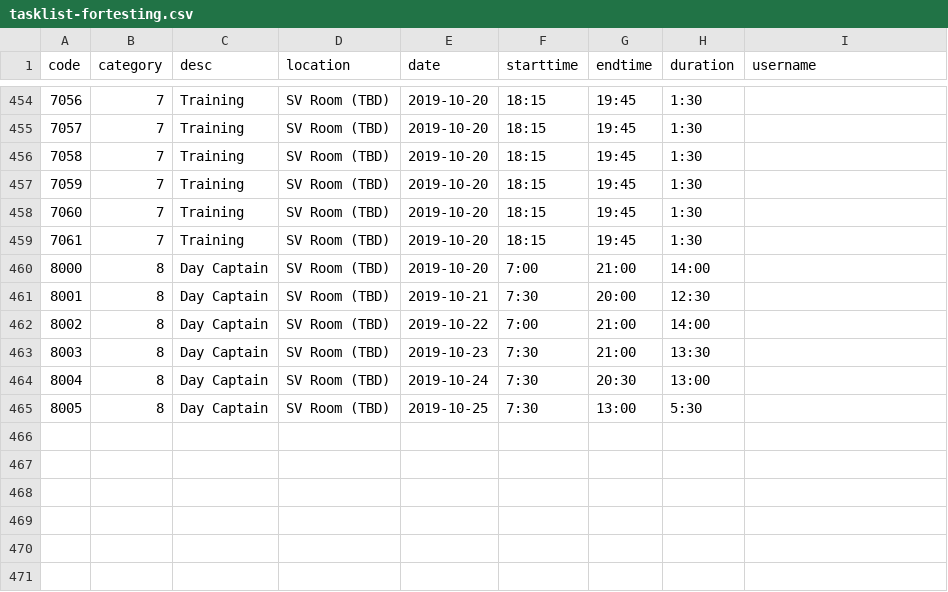
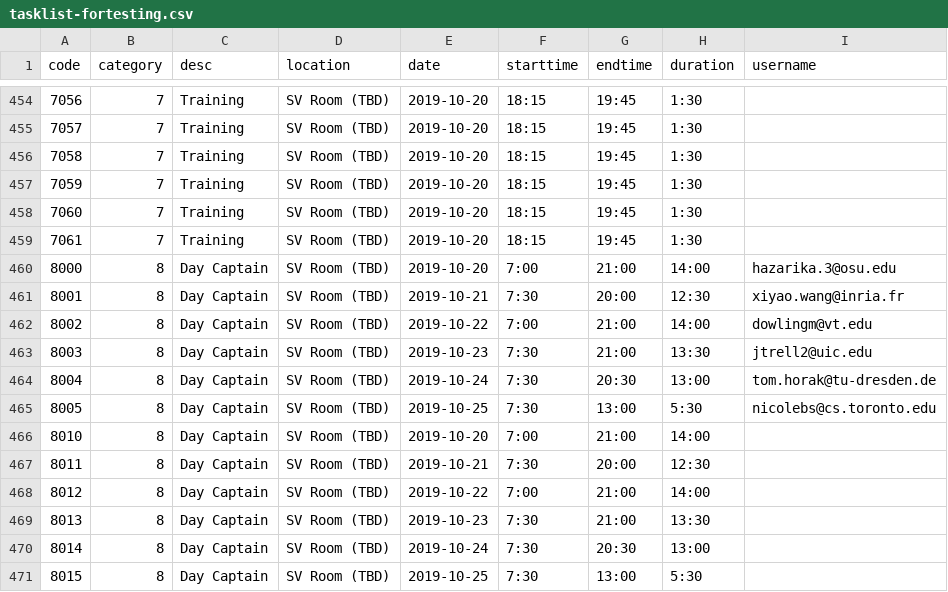
Before and after one commit to onorinbejasus/tasksystem-server, a CSV file: tasklist-fortesting.csv, drawn as a sheet; only a part is shown, gaps mark what is left out; addresses are those after the commit; the diff names each change by its address in the sheet, - before the commit and + after, or states it on an @@ line.

Commit message:
double day captain tasks

```diff
--- a/tasklist-fortesting.csv
+++ b/tasklist-fortesting.csv
+row 460: 8000 | 8 | Day Captain | SV Room (TBD) | 2019-10-20 | 7:00 | 21:00 | 14:00 | hazarika.3@osu.edu
+row 461: 8001 | 8 | Day Captain | SV Room (TBD) | 2019-10-21 | 7:30 | 20:00 | 12:30 | xiyao.wang@inria.fr
+row 462: 8002 | 8 | Day Captain | SV Room (TBD) | 2019-10-22 | 7:00 | 21:00 | 14:00 | dowlingm@vt.edu
+row 463: 8003 | 8 | Day Captain | SV Room (TBD) | 2019-10-23 | 7:30 | 21:00 | 13:30 | jtrell2@uic.edu
+row 464: 8004 | 8 | Day Captain | SV Room (TBD) | 2019-10-24 | 7:30 | 20:30 | 13:00 | tom.horak@tu-dresden.de
+row 465: 8005 | 8 | Day Captain | SV Room (TBD) | 2019-10-25 | 7:30 | 13:00 | 5:30 | nicolebs@cs.toronto.edu
@@ column A (code) renumbered from row 466 down @@
```
Also changed, not shown: 2 other files.
